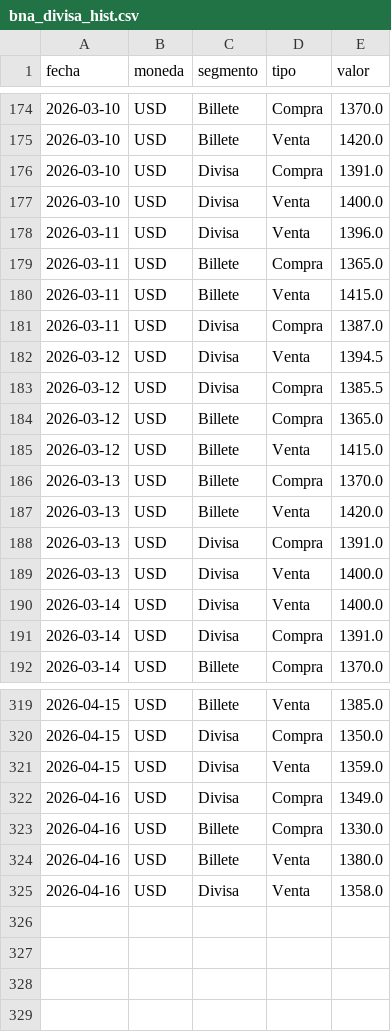
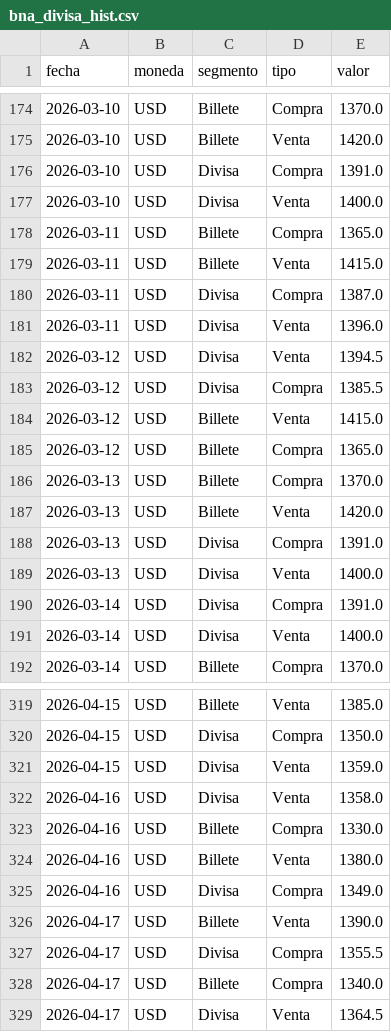
Before and after one commit to gautopablo/Dolar-BNA-Divisa, a CSV file: bna_divisa_hist.csv, drawn as a sheet; only a part is shown, gaps mark what is left out; the diff covers the shown part only.

```diff
--- a/bna_divisa_hist.csv
+++ b/bna_divisa_hist.csv
@@ -177,3 +177,2 @@ fecha,moneda,segmento,tipo,valor
 2026-03-10,USD,Divisa,Venta,1400.0
-2026-03-11,USD,Divisa,Venta,1396.0
 2026-03-11,USD,Billete,Compra,1365.0
@@ -181,6 +180,7 @@ fecha,moneda,segmento,tipo,valor
 2026-03-11,USD,Divisa,Compra,1387.0
+2026-03-11,USD,Divisa,Venta,1396.0
 2026-03-12,USD,Divisa,Venta,1394.5
 2026-03-12,USD,Divisa,Compra,1385.5
+2026-03-12,USD,Billete,Venta,1415.0
 2026-03-12,USD,Billete,Compra,1365.0
-2026-03-12,USD,Billete,Venta,1415.0
 2026-03-13,USD,Billete,Compra,1370.0
@@ -189,4 +189,4 @@ fecha,moneda,segmento,tipo,valor
 2026-03-13,USD,Divisa,Venta,1400.0
+2026-03-14,USD,Divisa,Compra,1391.0
 2026-03-14,USD,Divisa,Venta,1400.0
-2026-03-14,USD,Divisa,Compra,1391.0
 2026-03-14,USD,Billete,Compra,1370.0
@@ -321,5 +321,9 @@ fecha,moneda,segmento,tipo,valor
 2026-04-15,USD,Divisa,Venta,1359.0
-2026-04-16,USD,Divisa,Compra,1349.0
+2026-04-16,USD,Divisa,Venta,1358.0
 2026-04-16,USD,Billete,Compra,1330.0
 2026-04-16,USD,Billete,Venta,1380.0
-2026-04-16,USD,Divisa,Venta,1358.0
+2026-04-16,USD,Divisa,Compra,1349.0
+2026-04-17,USD,Billete,Venta,1390.0
+2026-04-17,USD,Divisa,Compra,1355.5
+2026-04-17,USD,Billete,Compra,1340.0
+2026-04-17,USD,Divisa,Venta,1364.5
```
Also changed, not shown: 66 moved rows elsewhere in this file, bna_dolar_billete_hist.csv, bna_dolar_divisa_hist.csv.
